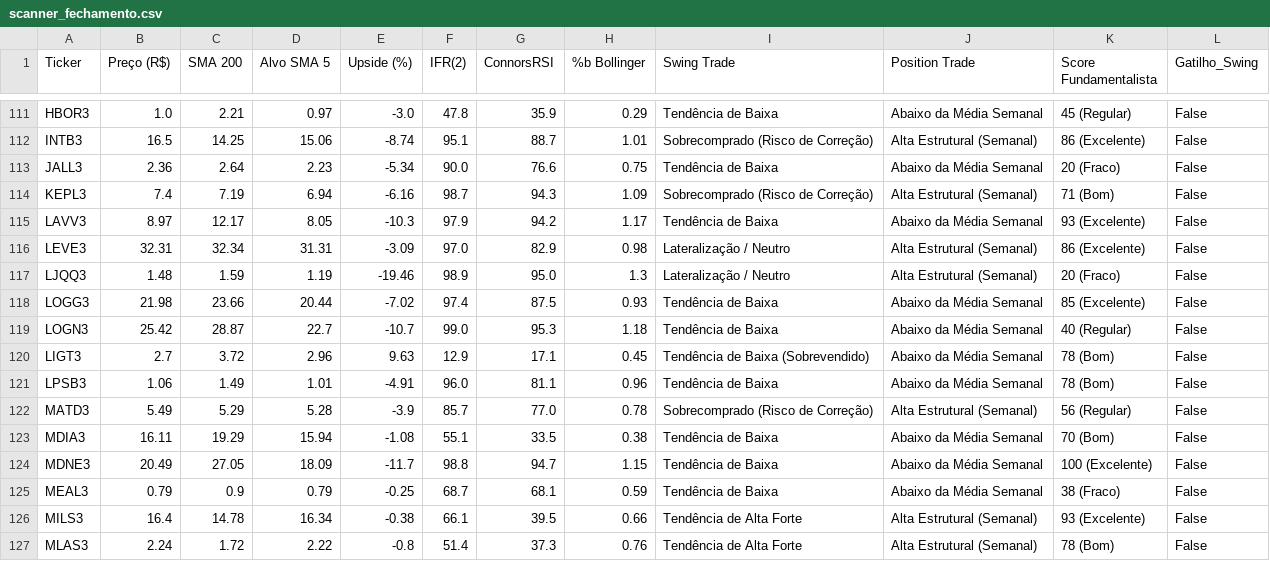
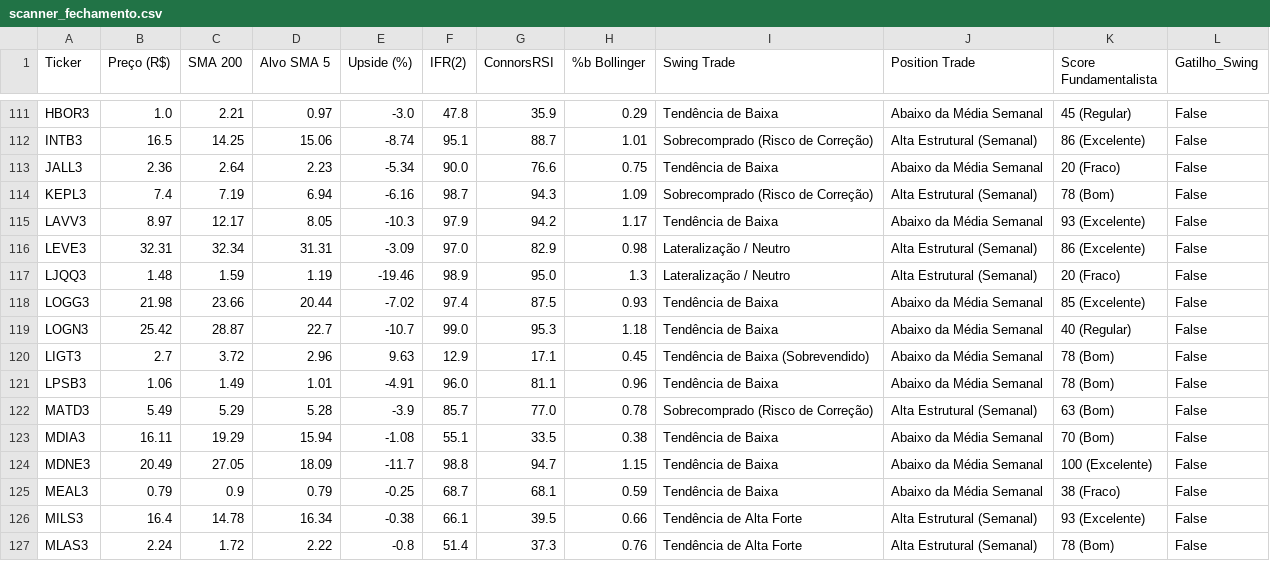
Before and after one commit to thiagocporto/ScannerB3, a CSV file: scanner_fechamento.csv, drawn as a sheet; only a part is shown, gaps mark what is left out.

```diff
--- a/scanner_fechamento.csv
+++ b/scanner_fechamento.csv
@@ -113,3 +113,3 @@ INTB3,16.5,14.25,15.06,-8.74,95.1,88.7,1.01,Sobrecomprado (Risco de Correção),
 JALL3,2.36,2.64,2.23,-5.34,90.0,76.6,0.75,Tendência de Baixa,Abaixo da Média Semanal,20 (Fraco),False
-KEPL3,7.4,7.19,6.94,-6.16,98.7,94.3,1.09,Sobrecomprado (Risco de Correção),Alta Estrutural (Semanal),71 (Bom),False
+KEPL3,7.4,7.19,6.94,-6.16,98.7,94.3,1.09,Sobrecomprado (Risco de Correção),Alta Estrutural (Semanal),78 (Bom),False
 LAVV3,8.97,12.17,8.05,-10.3,97.9,94.2,1.17,Tendência de Baixa,Abaixo da Média Semanal,93 (Excelente),False
@@ -121,3 +121,3 @@ LIGT3,2.7,3.72,2.96,9.63,12.9,17.1,0.45,Tendência de Baixa (Sobrevendido),Abaix
 LPSB3,1.06,1.49,1.01,-4.91,96.0,81.1,0.96,Tendência de Baixa,Abaixo da Média Semanal,78 (Bom),False
-MATD3,5.49,5.29,5.28,-3.9,85.7,77.0,0.78,Sobrecomprado (Risco de Correção),Alta Estrutural (Semanal),56 (Regular),False
+MATD3,5.49,5.29,5.28,-3.9,85.7,77.0,0.78,Sobrecomprado (Risco de Correção),Alta Estrutural (Semanal),63 (Bom),False
 MDIA3,16.11,19.29,15.94,-1.08,55.1,33.5,0.38,Tendência de Baixa,Abaixo da Média Semanal,70 (Bom),False
```
Also changed, not shown: 1 other file.
